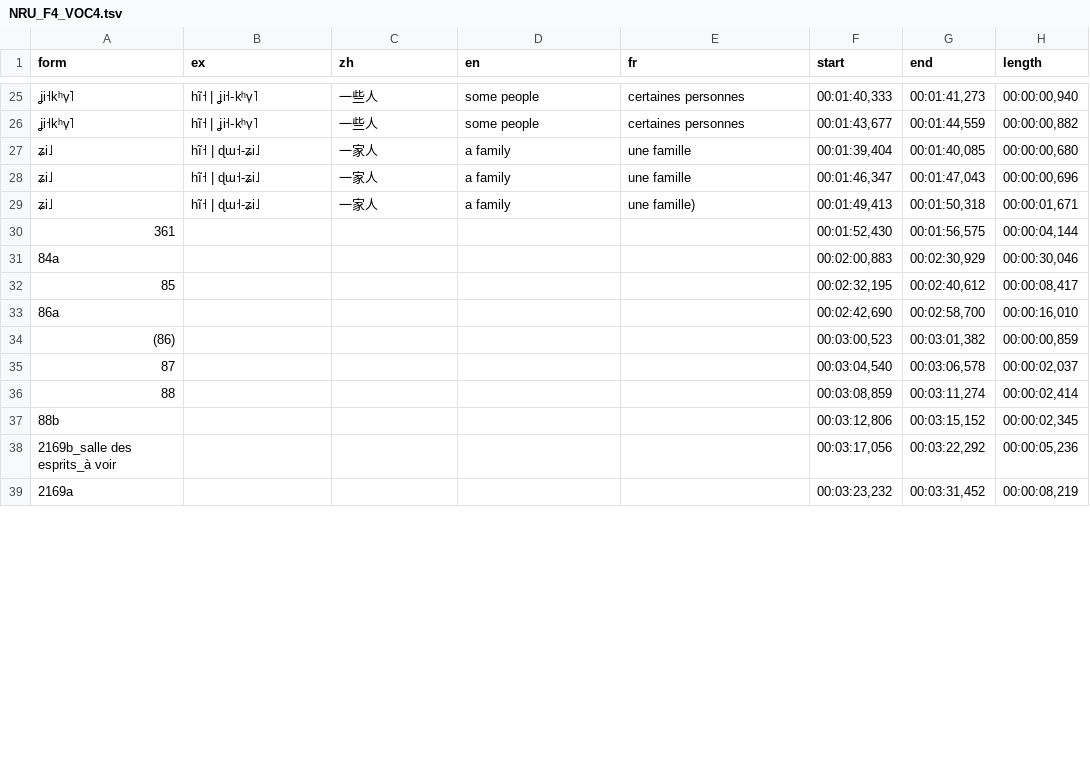
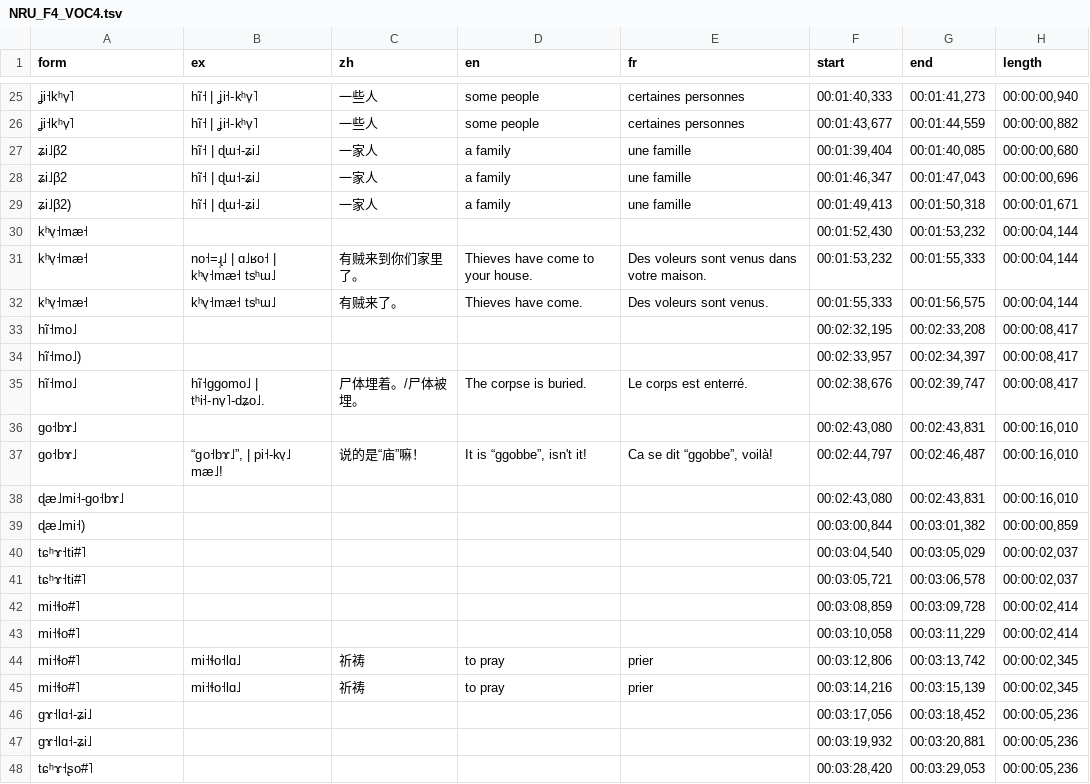
Before and after one commit to alexis-michaud/na, a TSV file: WORDLIST/F4/F4_IN_PREPARATION/NRU_F4_VOC4.tsv, drawn as a sheet; only a part is shown, gaps mark what is left out; removed rows and columns are numbered as before the commit, all else as after; the diff covers the shown part only; the diff names each change by its address in the sheet, - before the commit and + after, or states it on an @@ line.

```diff
--- a/WORDLIST/F4/F4_IN_PREPARATION/NRU_F4_VOC4.tsv
+++ b/WORDLIST/F4/F4_IN_PREPARATION/NRU_F4_VOC4.tsv
-A27:A28 (form): ʑi˩
+A27:A28 (form): ʑi˩β2
-A29 (form): ʑi˩
+A29 (form): ʑi˩β2)
-E29 (fr): une famille)
+E29 (fr): une famille
-A30 (form): 361
+A30 (form): kʰv̩˧mæ˧
-G30 (end): 00:01:56,575
+G30 (end): 00:01:53,232
-row 31: 84a |  |  |  |  | 00:02:00,883 | 00:02:30,929 | 00:00:30,046
+row 31: kʰv̩˧mæ˧ | no˧=ɻ̩˩ | ɑ˩ʁo˧ | kʰv̩˧mæ˧ tsʰɯ˩ | 有贼来到你们家里了。 | Thieves have come to your house. | Des voleurs sont venus dans votre maison. | 00:01:53,232 | 00:01:55,333 | 00:00:04,144
+row 32: kʰv̩˧mæ˧ | kʰv̩˧mæ˧ tsʰɯ˩ | 有贼来了。 | Thieves have come. | Des voleurs sont venus. | 00:01:55,333 | 00:01:56,575 | 00:00:04,144
-A33 (form): 85
+A33 (form): hĩ˧mo˩
-G33 (end): 00:02:40,612
+G33 (end): 00:02:33,208
-row 33: 86a |  |  |  |  | 00:02:42,690 | 00:02:58,700 | 00:00:16,010
+row 34: hĩ˧mo˩) |  |  |  |  | 00:02:33,957 | 00:02:34,397 | 00:00:08,417
+row 35: hĩ˧mo˩ | hĩ˧ggomo˩ | tʰi˧-nv̩˥-dʑo˩. | 尸体埋着。/尸体被埋。 | The corpse is buried. | Le corps est enterré. | 00:02:38,676 | 00:02:39,747 | 00:00:08,417
+row 36: go˧bɤ˩ |  |  |  |  | 00:02:43,080 | 00:02:43,831 | 00:00:16,010
+row 37: go˧bɤ˩ | “go˧bɤ˩”, | pi˧-kv̩˩ mæ˩! | 说的是“庙”嘛！ | It is “ggobbe”, isn't it! | Ca se dit “ggobbe”, voilà! | 00:02:44,797 | 00:02:46,487 | 00:00:16,010
+row 38: ɖæ˩mi˧-go˧bɤ˩ |  |  |  |  | 00:02:43,080 | 00:02:43,831 | 00:00:16,010
-A39 (form): (86)
+A39 (form): ɖæ˩mi˧)
-F39 (start): 00:03:00,523
+F39 (start): 00:03:00,844
-A40 (form): 87
+A40 (form): tɕʰɤ˧ti#˥
-G40 (end): 00:03:06,578
+G40 (end): 00:03:05,029
+row 41: tɕʰɤ˧ti#˥ |  |  |  |  | 00:03:05,721 | 00:03:06,578 | 00:00:02,037
-A42 (form): 88
+A42 (form): mi˧ɬo#˥
-G42 (end): 00:03:11,274
+G42 (end): 00:03:09,728
-row 37: 88b |  |  |  |  | 00:03:12,806 | 00:03:15,152 | 00:00:02,345
+row 43: mi˧ɬo#˥ |  |  |  |  | 00:03:10,058 | 00:03:11,229 | 00:00:02,414
+row 44: mi˧ɬo#˥ | mi˧ɬo˧lɑ˩ | 祈祷 | to pray | prier | 00:03:12,806 | 00:03:13,742 | 00:00:02,345
+row 45: mi˧ɬo#˥ | mi˧ɬo˧lɑ˩ | 祈祷 | to pray | prier | 00:03:14,216 | 00:03:15,139 | 00:00:02,345
-A46 (form): 2169b_salle des esprits_à voir
+A46 (form): gɤ˧lɑ˧-ʑi˩
-G46 (end): 00:03:22,292
+G46 (end): 00:03:18,452
-row 39: 2169a |  |  |  |  | 00:03:23,232 | 00:03:31,452 | 00:00:08,219
+row 47: gɤ˧lɑ˧-ʑi˩ |  |  |  |  | 00:03:19,932 | 00:03:20,881 | 00:00:05,236
+row 48: tɕʰɤ˧ʂo#˥ |  |  |  |  | 00:03:28,420 | 00:03:29,053 | 00:00:05,236
```
Also changed, not shown: 7 added rows, 3 removed rows and 6 edited cells elsewhere in this file, 6 other files.
